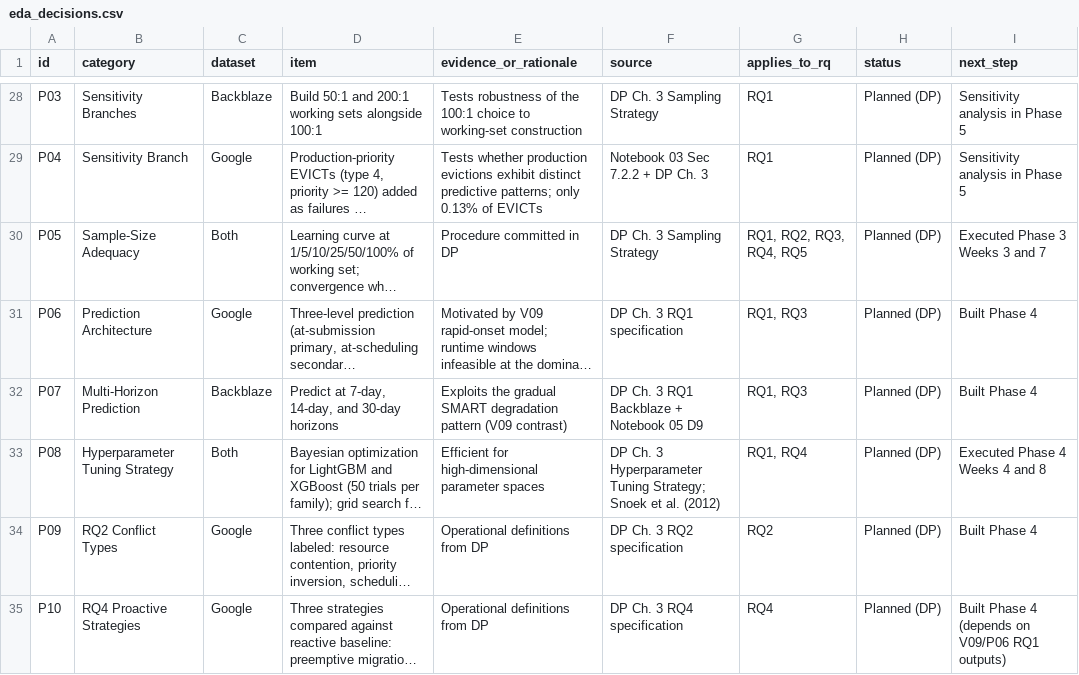
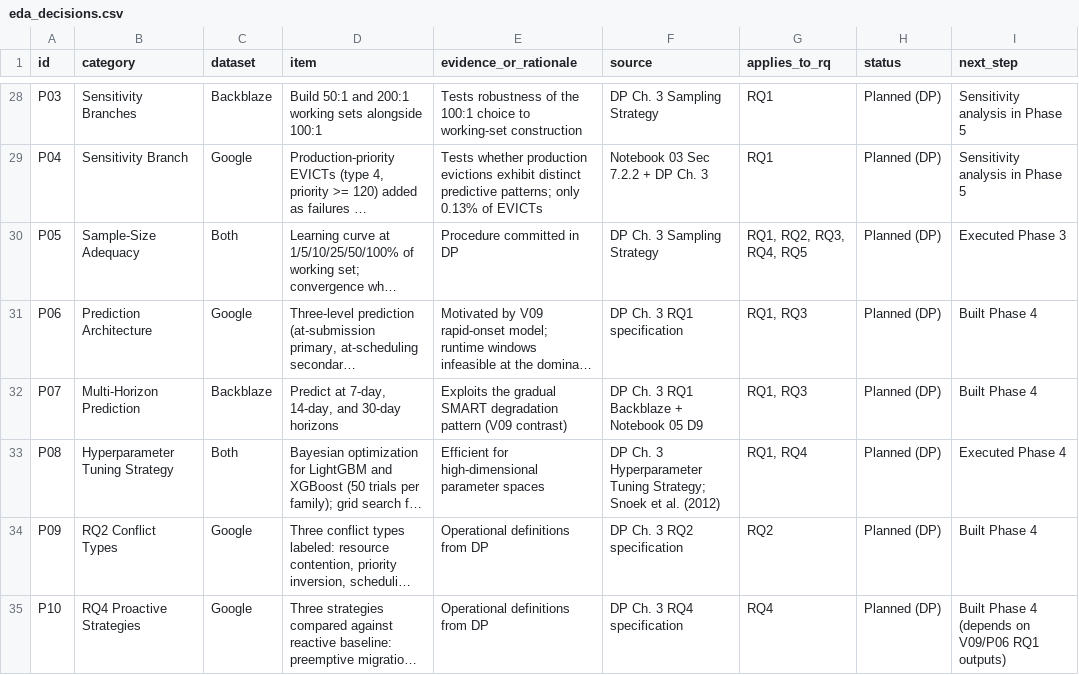
Before and after one commit to NU-Academics/Dissertation-LebelN, a CSV file: outputs/tables/eda_decisions.csv, drawn as a sheet; only a part is shown, gaps mark what is left out; long unchanged cells end in …; the diff names each change by its address in the sheet, - before the commit and + after, or states it on an @@ line.

Commit message:
docs: update EDA decision log with revised execution timelines
Refines `Executed Phase` timeline details in `eda_decisions.csv` for P05 and P08, removing week-based specificity for streamlined documentation. Clarifies planned versus executed status consistency across phases.

```diff
--- a/outputs/tables/eda_decisions.csv
+++ b/outputs/tables/eda_decisions.csv
-I30 (next_step): Executed Phase 3 Weeks 3 and 7
+I30 (next_step): Executed Phase 3
-I33 (next_step): Executed Phase 4 Weeks 4 and 8
+I33 (next_step): Executed Phase 4
```
